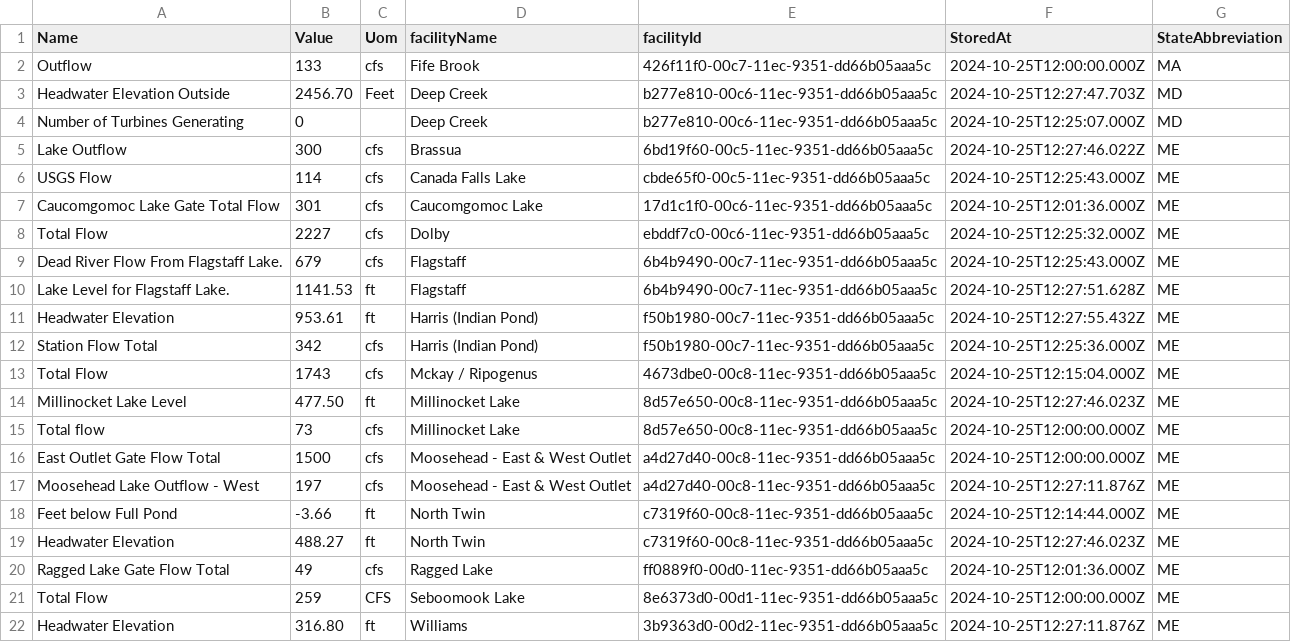
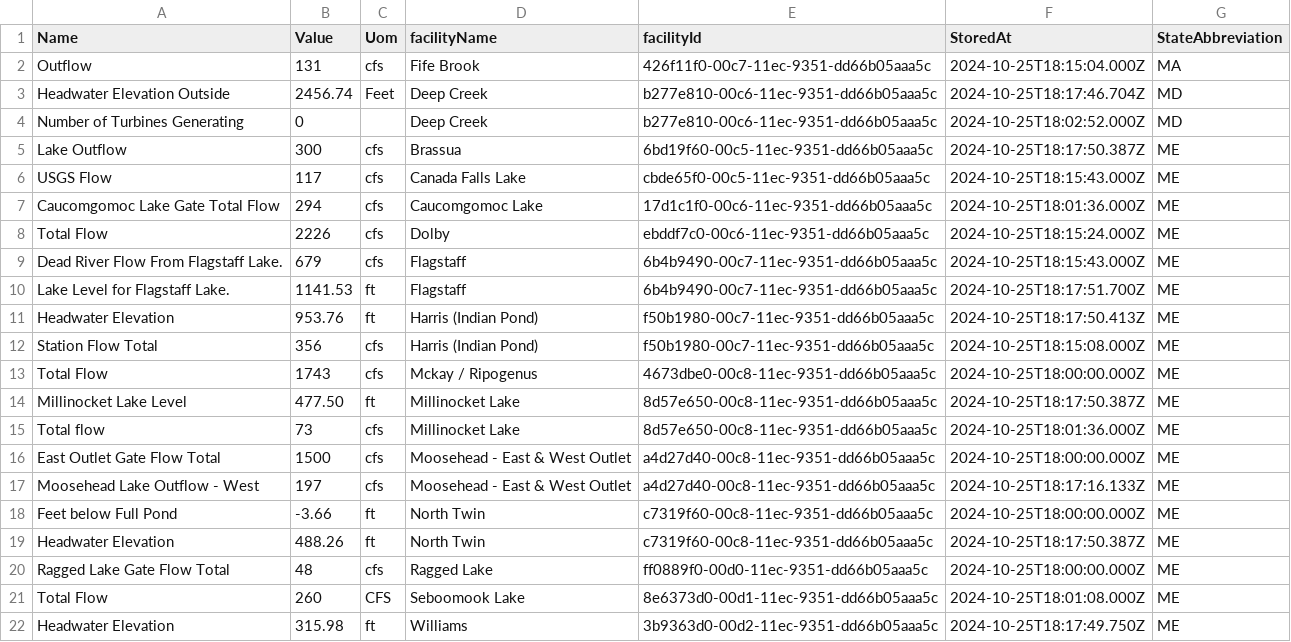
Before and after one commit to abkfenris/safewaters, a CSV file: safewaters.csv, drawn as a sheet; only a part is shown; the diff covers the shown part only.

```diff
--- a/safewaters.csv
+++ b/safewaters.csv
@@ -1,22 +1,22 @@
 Name,Value,Uom,facilityName,facilityId,StoredAt,StateAbbreviation
-Outflow,133,cfs,Fife Brook,426f11f0-00c7-11ec-9351-dd66b05aaa5c,2024-10-25T12:00:00.000Z,MA
-Headwater Elevation Outside,2456.70,Feet,Deep Creek,b277e810-00c6-11ec-9351-dd66b05aaa5c,2024-10-25T12:27:47.703Z,MD
-Number of Turbines Generating,0,,Deep Creek,b277e810-00c6-11ec-9351-dd66b05aaa5c,2024-10-25T12:25:07.000Z,MD
-Lake Outflow,300,cfs,Brassua,6bd19f60-00c5-11ec-9351-dd66b05aaa5c,2024-10-25T12:27:46.022Z,ME
-USGS Flow,114,cfs,Canada Falls Lake,cbde65f0-00c5-11ec-9351-dd66b05aaa5c,2024-10-25T12:25:43.000Z,ME
-Caucomgomoc Lake Gate Total Flow,301,cfs,Caucomgomoc Lake,17d1c1f0-00c6-11ec-9351-dd66b05aaa5c,2024-10-25T12:01:36.000Z,ME
-Total Flow,2227,cfs,Dolby,ebddf7c0-00c6-11ec-9351-dd66b05aaa5c,2024-10-25T12:25:32.000Z,ME
-Dead River Flow From Flagstaff Lake.,679,cfs,Flagstaff,6b4b9490-00c7-11ec-9351-dd66b05aaa5c,2024-10-25T12:25:43.000Z,ME
-Lake Level for Flagstaff Lake.,1141.53,ft,Flagstaff,6b4b9490-00c7-11ec-9351-dd66b05aaa5c,2024-10-25T12:27:51.628Z,ME
-Headwater Elevation,953.61,ft,Harris (Indian Pond),f50b1980-00c7-11ec-9351-dd66b05aaa5c,2024-10-25T12:27:55.432Z,ME
-Station Flow Total,342,cfs,Harris (Indian Pond),f50b1980-00c7-11ec-9351-dd66b05aaa5c,2024-10-25T12:25:36.000Z,ME
-Total Flow,1743,cfs,Mckay / Ripogenus,4673dbe0-00c8-11ec-9351-dd66b05aaa5c,2024-10-25T12:15:04.000Z,ME
-Millinocket Lake Level,477.50,ft,Millinocket Lake,8d57e650-00c8-11ec-9351-dd66b05aaa5c,2024-10-25T12:27:46.023Z,ME
-Total flow,73,cfs,Millinocket Lake,8d57e650-00c8-11ec-9351-dd66b05aaa5c,2024-10-25T12:00:00.000Z,ME
-East Outlet Gate Flow Total,1500,cfs,Moosehead - East & West Outlet,a4d27d40-00c8-11ec-9351-dd66b05aaa5c,2024-10-25T12:00:00.000Z,ME
-Moosehead Lake Outflow - West,197,cfs,Moosehead - East & West Outlet,a4d27d40-00c8-11ec-9351-dd66b05aaa5c,2024-10-25T12:27:11.876Z,ME
-Feet below Full Pond,-3.66,ft,North Twin,c7319f60-00c8-11ec-9351-dd66b05aaa5c,2024-10-25T12:14:44.000Z,ME
-Headwater Elevation,488.27,ft,North Twin,c7319f60-00c8-11ec-9351-dd66b05aaa5c,2024-10-25T12:27:46.023Z,ME
-Ragged Lake Gate Flow Total,49,cfs,Ragged Lake,ff0889f0-00d0-11ec-9351-dd66b05aaa5c,2024-10-25T12:01:36.000Z,ME
-Total Flow,259,CFS,Seboomook Lake,8e6373d0-00d1-11ec-9351-dd66b05aaa5c,2024-10-25T12:00:00.000Z,ME
-Headwater Elevation,316.80,ft,Williams,3b9363d0-00d2-11ec-9351-dd66b05aaa5c,2024-10-25T12:27:11.876Z,ME
+Outflow,131,cfs,Fife Brook,426f11f0-00c7-11ec-9351-dd66b05aaa5c,2024-10-25T18:15:04.000Z,MA
+Headwater Elevation Outside,2456.74,Feet,Deep Creek,b277e810-00c6-11ec-9351-dd66b05aaa5c,2024-10-25T18:17:46.704Z,MD
+Number of Turbines Generating,0,,Deep Creek,b277e810-00c6-11ec-9351-dd66b05aaa5c,2024-10-25T18:02:52.000Z,MD
+Lake Outflow,300,cfs,Brassua,6bd19f60-00c5-11ec-9351-dd66b05aaa5c,2024-10-25T18:17:50.387Z,ME
+USGS Flow,117,cfs,Canada Falls Lake,cbde65f0-00c5-11ec-9351-dd66b05aaa5c,2024-10-25T18:15:43.000Z,ME
+Caucomgomoc Lake Gate Total Flow,294,cfs,Caucomgomoc Lake,17d1c1f0-00c6-11ec-9351-dd66b05aaa5c,2024-10-25T18:01:36.000Z,ME
+Total Flow,2226,cfs,Dolby,ebddf7c0-00c6-11ec-9351-dd66b05aaa5c,2024-10-25T18:15:24.000Z,ME
+Dead River Flow From Flagstaff Lake.,679,cfs,Flagstaff,6b4b9490-00c7-11ec-9351-dd66b05aaa5c,2024-10-25T18:15:43.000Z,ME
+Lake Level for Flagstaff Lake.,1141.53,ft,Flagstaff,6b4b9490-00c7-11ec-9351-dd66b05aaa5c,2024-10-25T18:17:51.700Z,ME
+Headwater Elevation,953.76,ft,Harris (Indian Pond),f50b1980-00c7-11ec-9351-dd66b05aaa5c,2024-10-25T18:17:50.413Z,ME
+Station Flow Total,356,cfs,Harris (Indian Pond),f50b1980-00c7-11ec-9351-dd66b05aaa5c,2024-10-25T18:15:08.000Z,ME
+Total Flow,1743,cfs,Mckay / Ripogenus,4673dbe0-00c8-11ec-9351-dd66b05aaa5c,2024-10-25T18:00:00.000Z,ME
+Millinocket Lake Level,477.50,ft,Millinocket Lake,8d57e650-00c8-11ec-9351-dd66b05aaa5c,2024-10-25T18:17:50.387Z,ME
+Total flow,73,cfs,Millinocket Lake,8d57e650-00c8-11ec-9351-dd66b05aaa5c,2024-10-25T18:01:36.000Z,ME
+East Outlet Gate Flow Total,1500,cfs,Moosehead - East & West Outlet,a4d27d40-00c8-11ec-9351-dd66b05aaa5c,2024-10-25T18:00:00.000Z,ME
+Moosehead Lake Outflow - West,197,cfs,Moosehead - East & West Outlet,a4d27d40-00c8-11ec-9351-dd66b05aaa5c,2024-10-25T18:17:16.133Z,ME
+Feet below Full Pond,-3.66,ft,North Twin,c7319f60-00c8-11ec-9351-dd66b05aaa5c,2024-10-25T18:00:00.000Z,ME
+Headwater Elevation,488.26,ft,North Twin,c7319f60-00c8-11ec-9351-dd66b05aaa5c,2024-10-25T18:17:50.387Z,ME
+Ragged Lake Gate Flow Total,48,cfs,Ragged Lake,ff0889f0-00d0-11ec-9351-dd66b05aaa5c,2024-10-25T18:00:00.000Z,ME
+Total Flow,260,CFS,Seboomook Lake,8e6373d0-00d1-11ec-9351-dd66b05aaa5c,2024-10-25T18:01:08.000Z,ME
+Headwater Elevation,315.98,ft,Williams,3b9363d0-00d2-11ec-9351-dd66b05aaa5c,2024-10-25T18:17:49.750Z,ME
```
Also changed, not shown: 42 edited cells elsewhere in this file.
